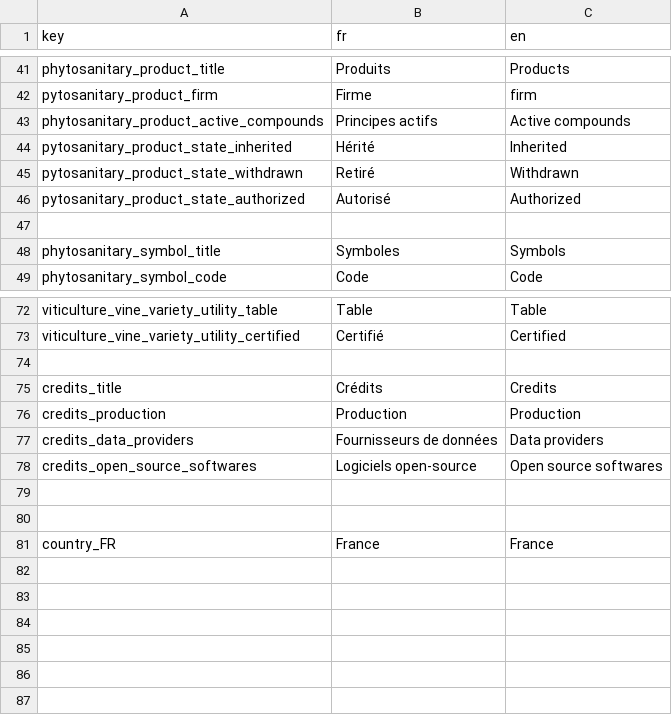
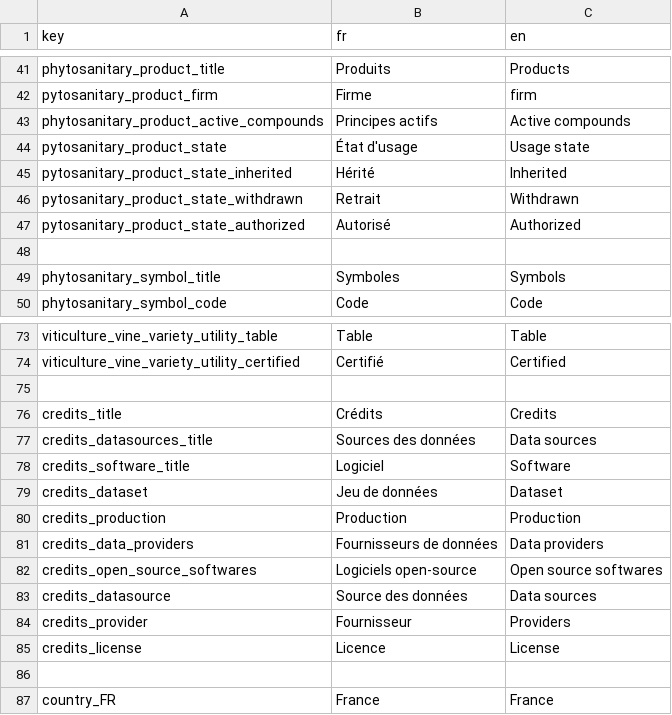
Before and after one commit to osfarm/lexicon-rest-api, a CSV file: src/assets/translations.csv, drawn as a sheet; only a part is shown, gaps mark what is left out.

Commit message:
Adds credits for table pages + adds icons and credits for fontawesome

```diff
--- a/src/assets/translations.csv
+++ b/src/assets/translations.csv
@@ -43,4 +43,5 @@ pytosanitary_product_firm,Firme,firm
 phytosanitary_product_active_compounds,Principes actifs,Active compounds
+pytosanitary_product_state,État d'usage,Usage state
 pytosanitary_product_state_inherited,Hérité,Inherited
-pytosanitary_product_state_withdrawn,Retiré,Withdrawn
+pytosanitary_product_state_withdrawn,Retrait,Withdrawn
 pytosanitary_product_state_authorized,Autorisé,Authorized
@@ -75,2 +76,5 @@ viticulture_vine_variety_utility_certified,Certifié,Certified
 credits_title,Crédits,Credits
+credits_datasources_title,Sources des données,Data sources
+credits_software_title,Logiciel,Software
+credits_dataset,Jeu de données,Dataset
 credits_production,Production,Production
@@ -78,3 +82,5 @@ credits_data_providers,Fournisseurs de données,Data providers
 credits_open_source_softwares,Logiciels open-source,Open source softwares
-
+credits_datasource,Source des données,Data sources
+credits_provider,Fournisseur,Providers
+credits_license,Licence,License
 
```
Also changed, not shown: 14 other files.
